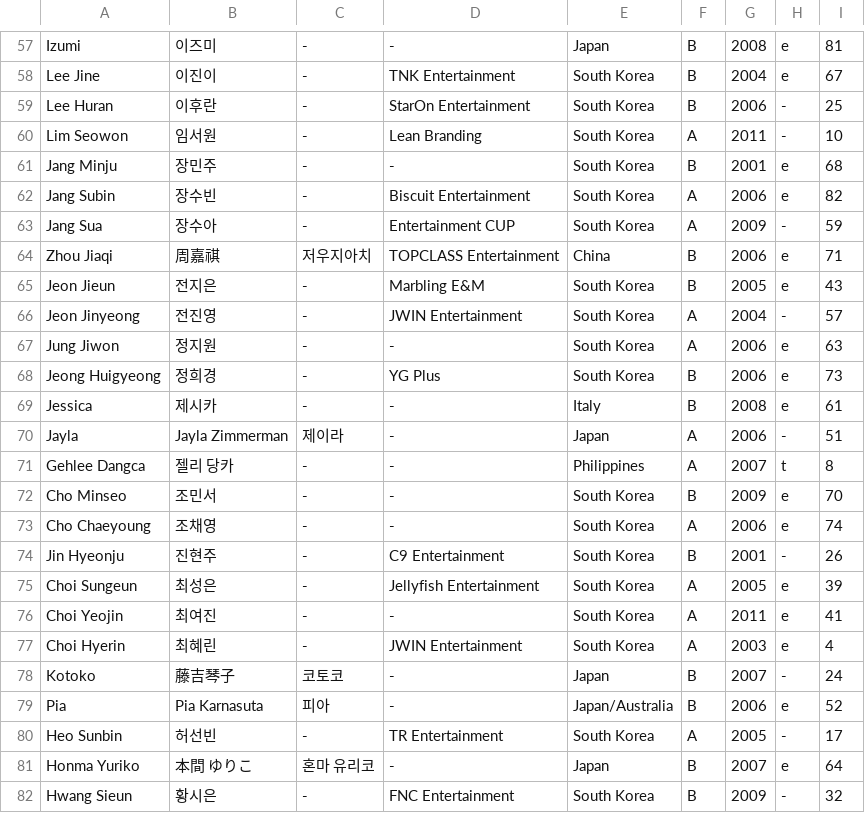
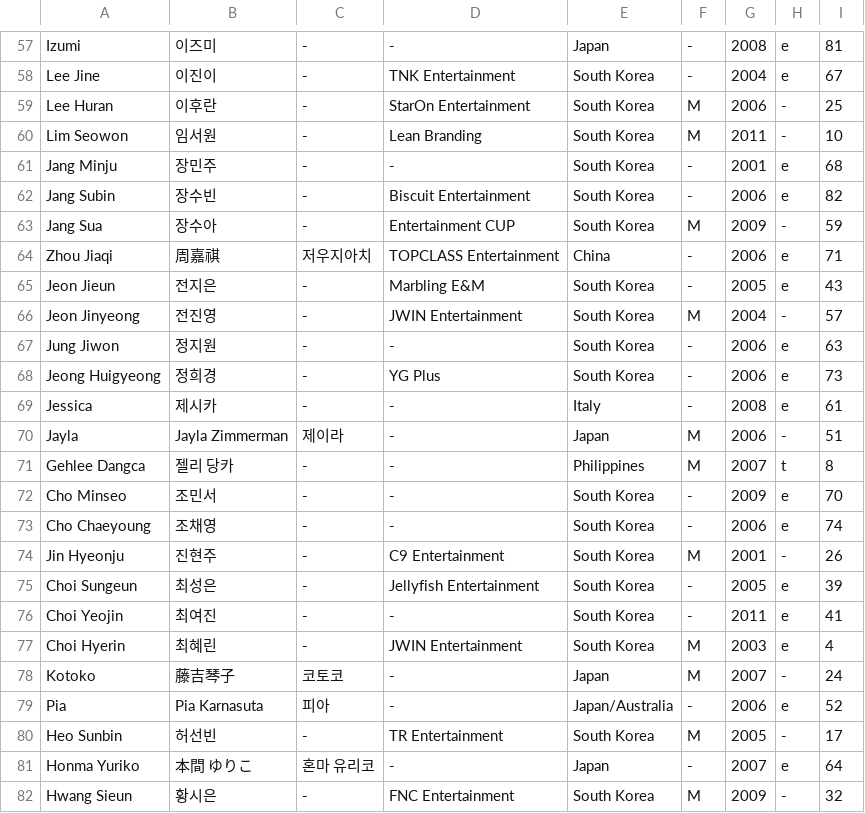
Before and after one commit to universeticket/universeticket.github.io, a CSV file: trainee_info.csv, drawn as a sheet; only a part is shown, gaps mark what is left out; the diff covers the shown part only.

```diff
--- a/trainee_info.csv
+++ b/trainee_info.csv
@@ -57,26 +57,26 @@
-"Izumi","이즈미","-","-","Japan","B","2008","e","81"
-"Lee Jine","이진이","-","TNK Entertainment","South Korea","B","2004","e","67"
-"Lee Huran","이후란","-","StarOn Entertainment","South Korea","B","2006","-","25"
-"Lim Seowon","임서원","-","Lean Branding","South Korea","A","2011","-","10"
-"Jang Minju","장민주","-","-","South Korea","B","2001","e","68"
-"Jang Subin","장수빈","-","Biscuit Entertainment","South Korea","A","2006","e","82"
-"Jang Sua","장수아","-","Entertainment CUP","South Korea","A","2009","-","59"
-"Zhou Jiaqi","周嘉祺","저우지아치","TOPCLASS Entertainment","China","B","2006","e","71"
-"Jeon Jieun","전지은","-","Marbling E&M","South Korea","B","2005","e","43"
-"Jeon Jinyeong","전진영","-","JWIN Entertainment","South Korea","A","2004","-","57"
-"Jung Jiwon","정지원","-","-","South Korea","A","2006","e","63"
-"Jeong Huigyeong","정희경","-","YG Plus","South Korea","B","2006","e","73"
-"Jessica","제시카","-","-","Italy","B","2008","e","61"
-"Jayla","Jayla Zimmerman","제이라","-","Japan","A","2006","-","51"
-"Gehlee Dangca","젤리 당카","-","-","Philippines","A","2007","t","8"
-"Cho Minseo","조민서","-","-","South Korea","B","2009","e","70"
-"Cho Chaeyoung","조채영","-","-","South Korea","A","2006","e","74"
-"Jin Hyeonju","진현주","-","C9 Entertainment","South Korea","B","2001","-","26"
-"Choi Sungeun","최성은","-","Jellyfish Entertainment","South Korea","A","2005","e","39"
-"Choi Yeojin","최여진","-","-","South Korea","A","2011","e","41"
-"Choi Hyerin","최혜린","-","JWIN Entertainment","South Korea","A","2003","e","4"
-"Kotoko","藤吉琴子","코토코","-","Japan","B","2007","-","24"
-"Pia","Pia Karnasuta","피아","-","Japan/Australia","B","2006","e","52"
-"Heo Sunbin","허선빈","-","TR Entertainment","South Korea","A","2005","-","17"
-"Honma Yuriko","本間 ゆりこ","혼마 유리코","-","Japan","B","2007","e","64"
-"Hwang Sieun","황시은","-","FNC Entertainment","South Korea","B","2009","-","32"
+"Izumi","이즈미","-","-","Japan","-","2008","e","81"
+"Lee Jine","이진이","-","TNK Entertainment","South Korea","-","2004","e","67"
+"Lee Huran","이후란","-","StarOn Entertainment","South Korea","M","2006","-","25"
+"Lim Seowon","임서원","-","Lean Branding","South Korea","M","2011","-","10"
+"Jang Minju","장민주","-","-","South Korea","-","2001","e","68"
+"Jang Subin","장수빈","-","Biscuit Entertainment","South Korea","-","2006","e","82"
+"Jang Sua","장수아","-","Entertainment CUP","South Korea","M","2009","-","59"
+"Zhou Jiaqi","周嘉祺","저우지아치","TOPCLASS Entertainment","China","-","2006","e","71"
+"Jeon Jieun","전지은","-","Marbling E&M","South Korea","-","2005","e","43"
+"Jeon Jinyeong","전진영","-","JWIN Entertainment","South Korea","M","2004","-","57"
+"Jung Jiwon","정지원","-","-","South Korea","-","2006","e","63"
+"Jeong Huigyeong","정희경","-","YG Plus","South Korea","-","2006","e","73"
+"Jessica","제시카","-","-","Italy","-","2008","e","61"
+"Jayla","Jayla Zimmerman","제이라","-","Japan","M","2006","-","51"
+"Gehlee Dangca","젤리 당카","-","-","Philippines","M","2007","t","8"
+"Cho Minseo","조민서","-","-","South Korea","-","2009","e","70"
+"Cho Chaeyoung","조채영","-","-","South Korea","-","2006","e","74"
+"Jin Hyeonju","진현주","-","C9 Entertainment","South Korea","M","2001","-","26"
+"Choi Sungeun","최성은","-","Jellyfish Entertainment","South Korea","-","2005","e","39"
+"Choi Yeojin","최여진","-","-","South Korea","-","2011","e","41"
+"Choi Hyerin","최혜린","-","JWIN Entertainment","South Korea","M","2003","e","4"
+"Kotoko","藤吉琴子","코토코","-","Japan","M","2007","-","24"
+"Pia","Pia Karnasuta","피아","-","Japan/Australia","-","2006","e","52"
+"Heo Sunbin","허선빈","-","TR Entertainment","South Korea","M","2005","-","17"
+"Honma Yuriko","本間 ゆりこ","혼마 유리코","-","Japan","-","2007","e","64"
+"Hwang Sieun","황시은","-","FNC Entertainment","South Korea","M","2009","-","32"
```
Also changed, not shown: 56 edited cells elsewhere in this file, 2 other files.
